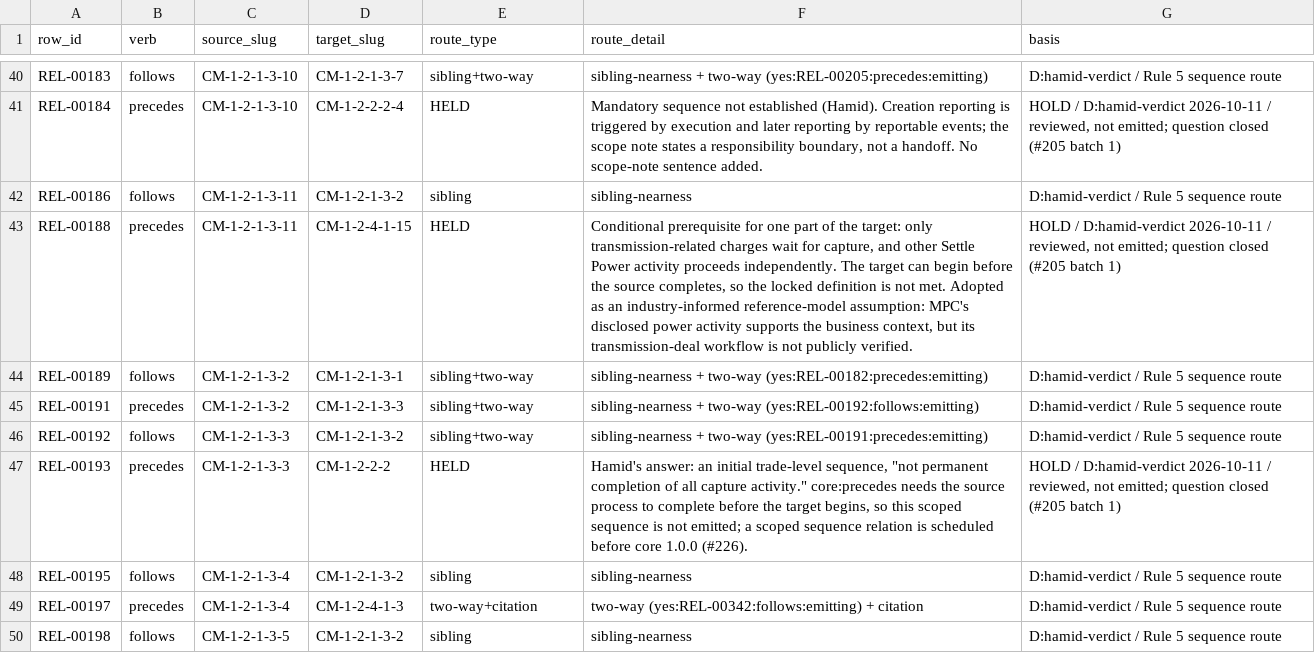
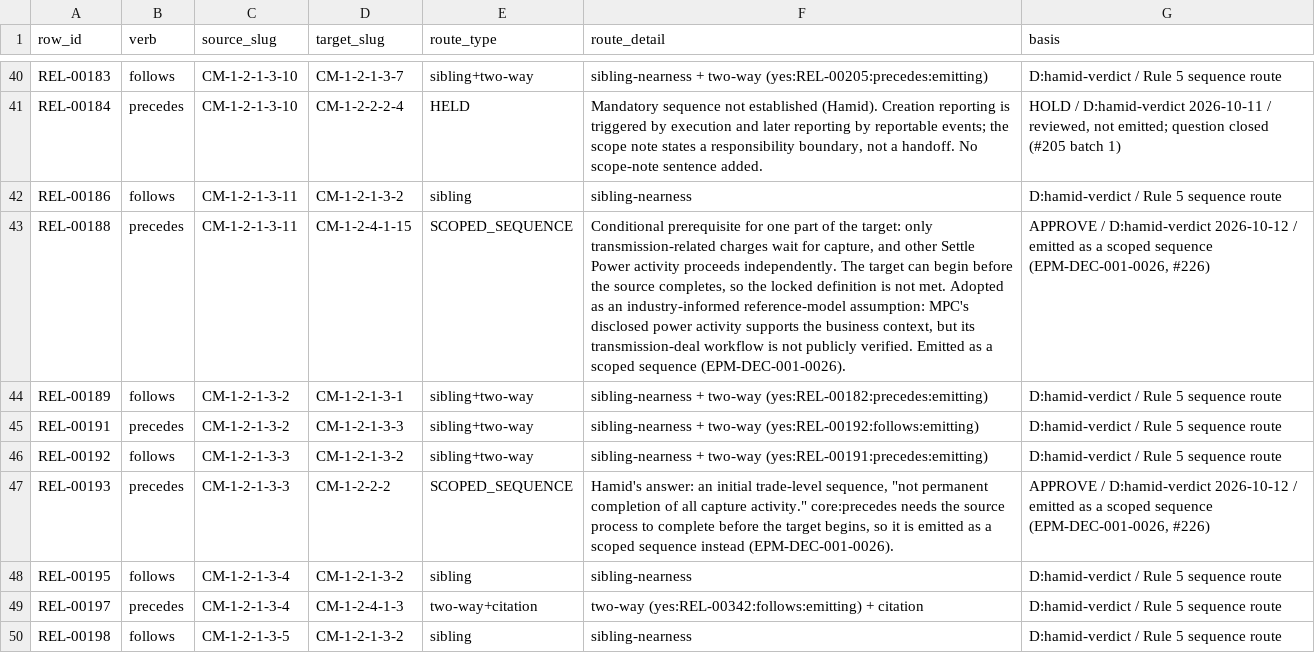
Before and after one commit to aadehamid/enterprise-performance-model, a CSV file: business_architecture/ontology/step4/review-evidence/precedes-follows-routes.csv, drawn as a sheet; only a part is shown, gaps mark what is left out; the diff covers the shown part only; the diff names each change by its address in the sheet, - before the commit and + after, or states it on an @@ line.

```diff
--- a/business_architecture/ontology/step4/review-evidence/precedes-follows-routes.csv
+++ b/business_architecture/ontology/step4/review-evidence/precedes-follows-routes.csv
-E43 (route_type): HELD
+E43 (route_type): SCOPED_SEQUENCE
-F43 (route_detail): …publicly verified.
+F43 (route_detail): …publicly verified. Emitted as a scoped sequence (EPM-DEC-001-0026).
-G43 (basis): HOLD / D:hamid-verdict 2026-10-11 / reviewed, not emitted; question closed (#205 batch 1)
+G43 (basis): APPROVE / D:hamid-verdict 2026-10-12 / emitted as a scoped sequence (EPM-DEC-001-0026, #226)
-E47 (route_type): HELD
+E47 (route_type): SCOPED_SEQUENCE
-F47 (route_detail): …begins, so this scoped sequence is not emitted; a scoped sequence relation is scheduled before core 1.0.0 (#226).
+F47 (route_detail): …begins, so it is emitted as a scoped sequence instead (EPM-DEC-001-0026).
-G47 (basis): HOLD / D:hamid-verdict 2026-10-11 / reviewed, not emitted; question closed (#205 batch 1)
+G47 (basis): APPROVE / D:hamid-verdict 2026-10-12 / emitted as a scoped sequence (EPM-DEC-001-0026, #226)
```
Also changed, not shown: 45 edited cells elsewhere in this file, business_architecture/ontology/step4/review-evidence/precedes-follows-batch1-review.csv, business_architecture/ontology/step4/review-evidence/precedes-follows-batch2-review.csv, 26 other files.
